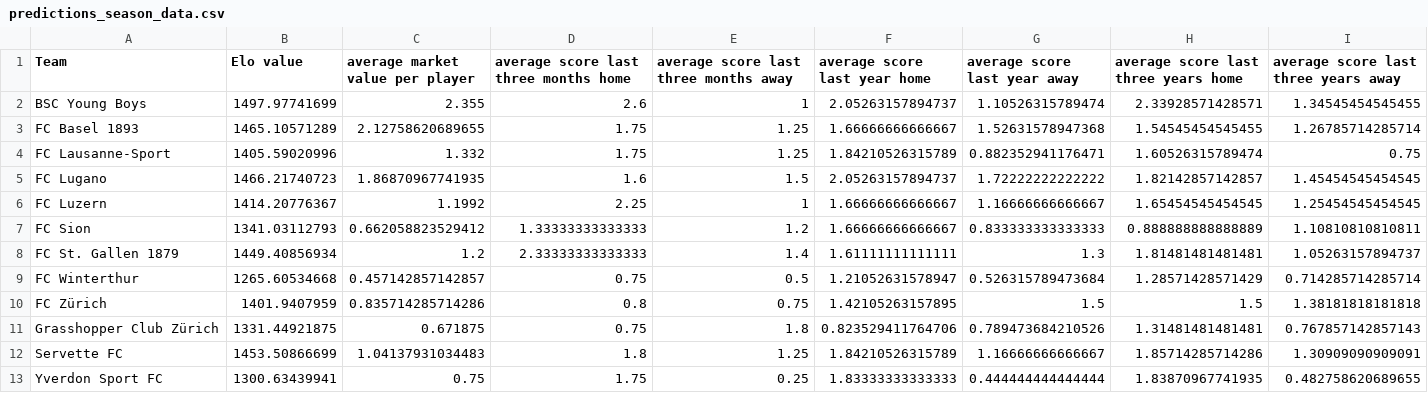
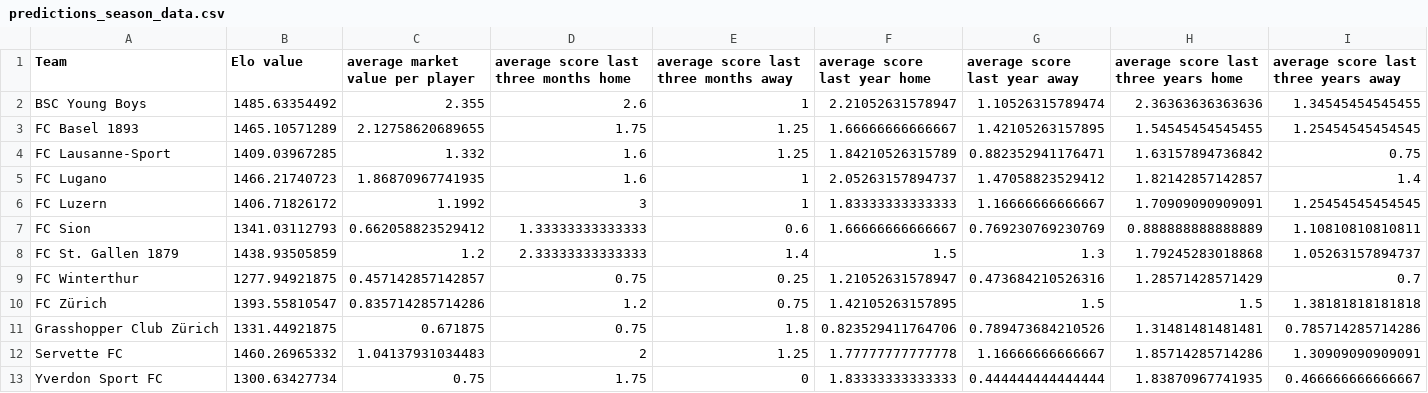
Before and after one commit to swissfootdata/Super_League_Predictions, a CSV file: Output/predictions_season_data.csv, drawn as a sheet.

```diff
--- a/Output/predictions_season_data.csv
+++ b/Output/predictions_season_data.csv
@@ -1,13 +1,13 @@
 "Team","Elo value","average market value per player","average score last three months home","average score last three months away","average score last year home","average score last year away","average score last three years home","average score last three years away"
-"BSC Young Boys",1497.97741699,2.355,2.6,1,2.05263157894737,1.10526315789474,2.33928571428571,1.34545454545455
-"FC Basel 1893",1465.10571289,2.12758620689655,1.75,1.25,1.66666666666667,1.52631578947368,1.54545454545455,1.26785714285714
-"FC Lausanne-Sport",1405.59020996,1.332,1.75,1.25,1.84210526315789,0.882352941176471,1.60526315789474,0.75
-"FC Lugano",1466.21740723,1.86870967741935,1.6,1.5,2.05263157894737,1.72222222222222,1.82142857142857,1.45454545454545
-"FC Luzern",1414.20776367,1.1992,2.25,1,1.66666666666667,1.16666666666667,1.65454545454545,1.25454545454545
-"FC Sion",1341.03112793,0.662058823529412,1.33333333333333,1.2,1.66666666666667,0.833333333333333,0.888888888888889,1.10810810810811
-"FC St. Gallen 1879",1449.40856934,1.2,2.33333333333333,1.4,1.61111111111111,1.3,1.81481481481481,1.05263157894737
-"FC Winterthur",1265.60534668,0.457142857142857,0.75,0.5,1.21052631578947,0.526315789473684,1.28571428571429,0.714285714285714
-"FC Zürich",1401.9407959,0.835714285714286,0.8,0.75,1.42105263157895,1.5,1.5,1.38181818181818
-"Grasshopper Club Zürich",1331.44921875,0.671875,0.75,1.8,0.823529411764706,0.789473684210526,1.31481481481481,0.767857142857143
-"Servette FC",1453.50866699,1.04137931034483,1.8,1.25,1.84210526315789,1.16666666666667,1.85714285714286,1.30909090909091
-"Yverdon Sport FC",1300.63439941,0.75,1.75,0.25,1.83333333333333,0.444444444444444,1.83870967741935,0.482758620689655
+"BSC Young Boys",1485.63354492,2.355,2.6,1,2.21052631578947,1.10526315789474,2.36363636363636,1.34545454545455
+"FC Basel 1893",1465.10571289,2.12758620689655,1.75,1.25,1.66666666666667,1.42105263157895,1.54545454545455,1.25454545454545
+"FC Lausanne-Sport",1409.03967285,1.332,1.6,1.25,1.84210526315789,0.882352941176471,1.63157894736842,0.75
+"FC Lugano",1466.21740723,1.86870967741935,1.6,1,2.05263157894737,1.47058823529412,1.82142857142857,1.4
+"FC Luzern",1406.71826172,1.1992,3,1,1.83333333333333,1.16666666666667,1.70909090909091,1.25454545454545
+"FC Sion",1341.03112793,0.662058823529412,1.33333333333333,0.6,1.66666666666667,0.769230769230769,0.888888888888889,1.10810810810811
+"FC St. Gallen 1879",1438.93505859,1.2,2.33333333333333,1.4,1.5,1.3,1.79245283018868,1.05263157894737
+"FC Winterthur",1277.94921875,0.457142857142857,0.75,0.25,1.21052631578947,0.473684210526316,1.28571428571429,0.7
+"FC Zürich",1393.55810547,0.835714285714286,1.2,0.75,1.42105263157895,1.5,1.5,1.38181818181818
+"Grasshopper Club Zürich",1331.44921875,0.671875,0.75,1.8,0.823529411764706,0.789473684210526,1.31481481481481,0.785714285714286
+"Servette FC",1460.26965332,1.04137931034483,2,1.25,1.77777777777778,1.16666666666667,1.85714285714286,1.30909090909091
+"Yverdon Sport FC",1300.63427734,0.75,1.75,0,1.83333333333333,0.444444444444444,1.83870967741935,0.466666666666667
```
Also changed, not shown: Output/coaches_alert.csv, Output/predictions_season.csv, 8 other files.
